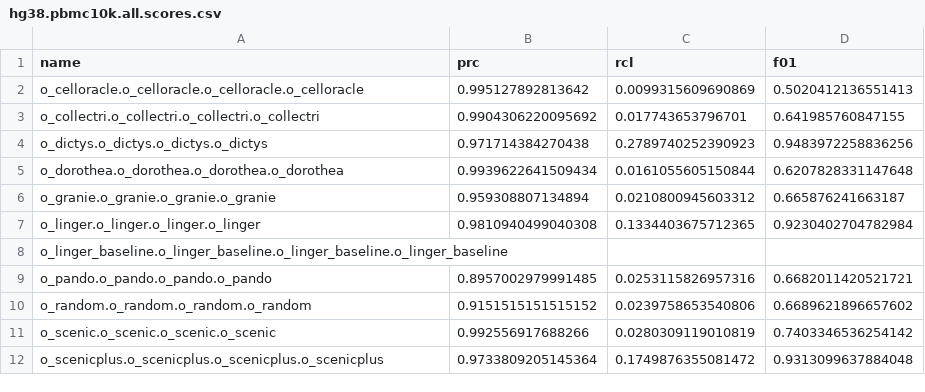
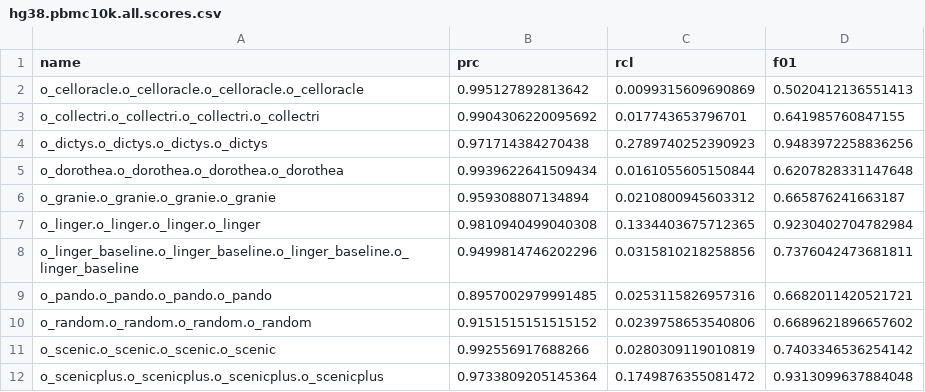
Before and after one commit to emvg/greta, a CSV file: anl/metrics/genom/cre/encode/hg38.pbmc10k.all.scores.csv, drawn as a sheet.

```diff
--- a/anl/metrics/genom/cre/encode/hg38.pbmc10k.all.scores.csv
+++ b/anl/metrics/genom/cre/encode/hg38.pbmc10k.all.scores.csv
@@ -7,3 +7,3 @@ o_granie.o_granie.o_granie.o_granie,0.959308807134894,0.0210800945603312,0.66587
 o_linger.o_linger.o_linger.o_linger,0.9810940499040308,0.1334403675712365,0.9230402704782984
-o_linger_baseline.o_linger_baseline.o_linger_baseline.o_linger_baseline,,,
+o_linger_baseline.o_linger_baseline.o_linger_baseline.o_linger_baseline,0.9499814746202296,0.0315810218258856,0.7376042473681811
 o_pando.o_pando.o_pando.o_pando,0.8957002979991485,0.0253115826957316,0.6682011420521721
```
Also changed, not shown: anl/metrics/genom/c2g/eqtlcatalogue/hg38.pbmc10k.all.scores.csv, anl/metrics/genom/cre/blacklist/hg38.pbmc10k.all.scores.csv, 36 other files.
